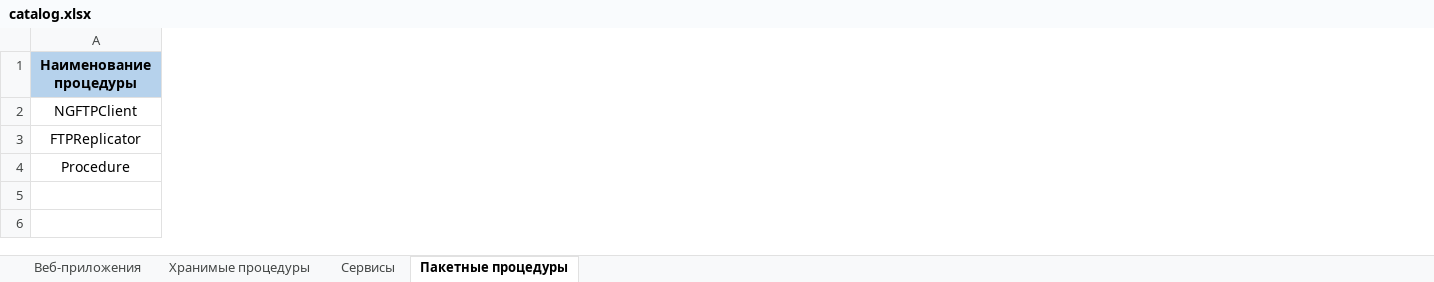
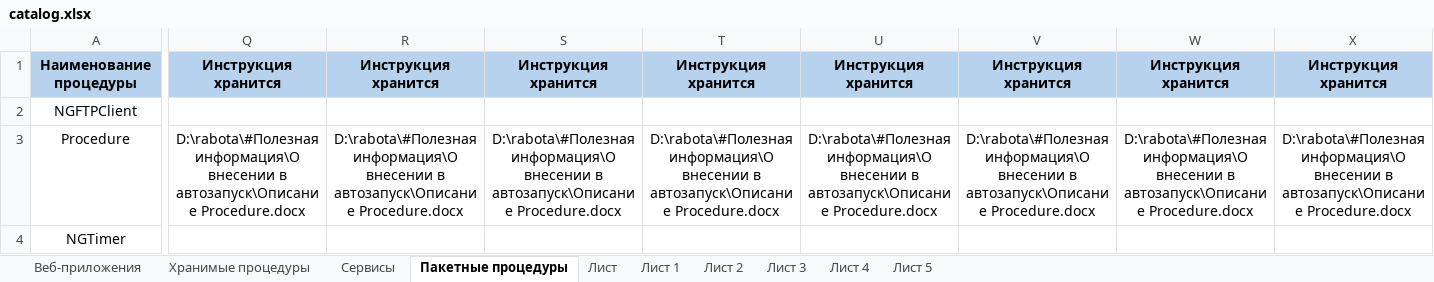
Before and after one commit to CyberShrek/xlsx-web, an Excel workbook: catalog.xlsx, sheet Пакетные процедуры, drawn as a sheet; only a part is shown, gaps mark what is left out; values as stored, in another font and other column widths than the file's, no borders; removed rows and columns are numbered as before the commit, all else as after; rows hold the shown columns only; the diff covers the shown part only; the diff names each change by its address in the sheet, - before the commit and + after, or states it on an @@ line.

```diff
--- a/catalog.xlsx (sheet Пакетные процедуры)
+++ b/catalog.xlsx (sheet Пакетные процедуры)
+sheet tab: Лист
+sheet tab: Лист 1
+sheet tab: Лист 2
+sheet tab: Лист 3
+sheet tab: Лист 4
+sheet tab: Лист 5
+column Q, rows 1-3: Инструкция хранится |  | D:\rabota\#Полезная информация\О внесении в автозапуск\Описание Procedure.docx
+column R, rows 1-3: Инструкция хранится |  | D:\rabota\#Полезная информация\О внесении в автозапуск\Описание Procedure.docx
+column S, rows 1-3: Инструкция хранится |  | D:\rabota\#Полезная информация\О внесении в автозапуск\Описание Procedure.docx
+column T, rows 1-3: Инструкция хранится |  | D:\rabota\#Полезная информация\О внесении в автозапуск\Описание Procedure.docx
+column U, rows 1-3: Инструкция хранится |  | D:\rabota\#Полезная информация\О внесении в автозапуск\Описание Procedure.docx
+column V, rows 1-3: Инструкция хранится |  | D:\rabota\#Полезная информация\О внесении в автозапуск\Описание Procedure.docx
+column W, rows 1-3: Инструкция хранится |  | D:\rabota\#Полезная информация\О внесении в автозапуск\Описание Procedure.docx
+column X, rows 1-3: Инструкция хранится |  | D:\rabota\#Полезная информация\О внесении в автозапуск\Описание Procedure.docx
-row 3: FTPReplicator
+row 4: NGTimer
```
Also changed, not shown: 11 added columns elsewhere in this sheet, sheet Веб-приложения, sheet Сервисы, 11 other files.
